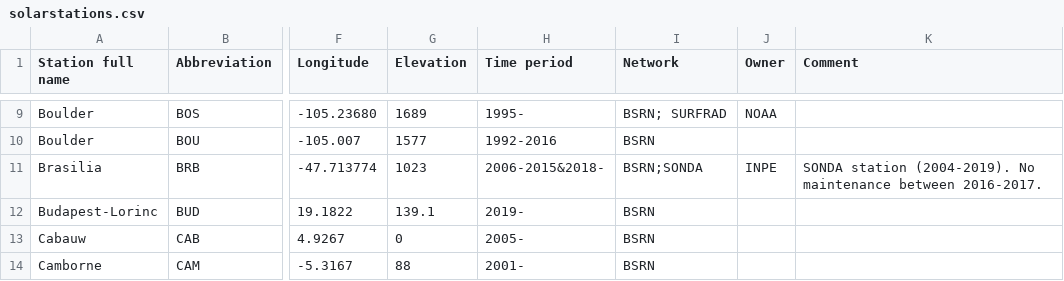
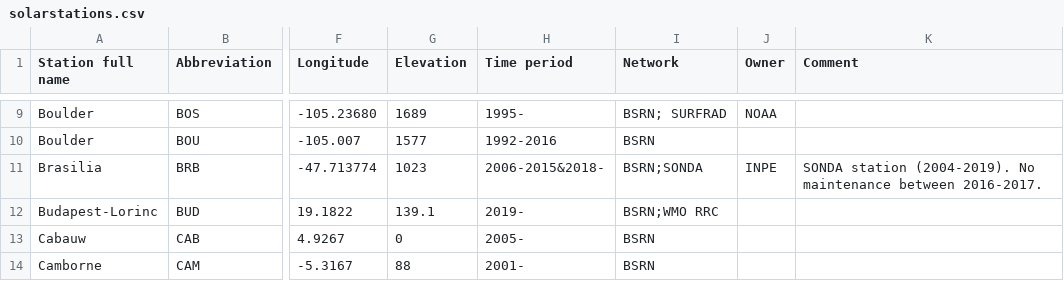
Before and after one commit to AssessingSolar/solarstations, a CSV file: solarstations.csv, drawn as a sheet; only a part is shown, gaps mark what is left out; the diff names each change by its address in the sheet, - before the commit and + after, or states it on an @@ line.

Commit message:
Updated network in Budapest station

```diff
--- a/solarstations.csv
+++ b/solarstations.csv
-I12 (Network): BSRN
+I12 (Network): BSRN;WMO RRC
```
